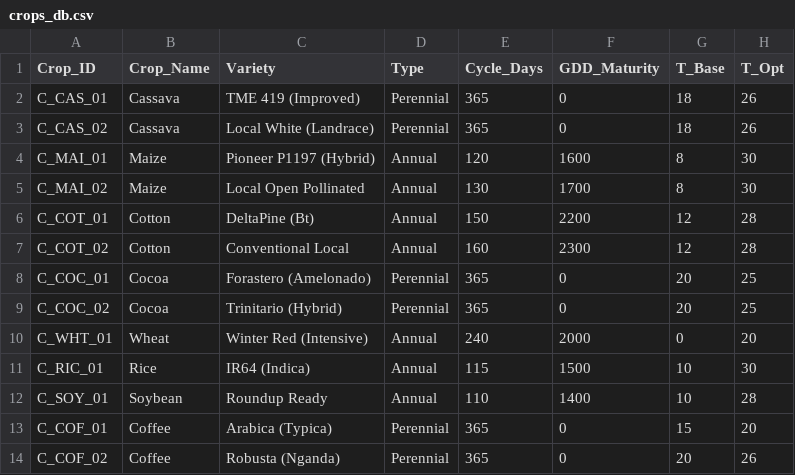
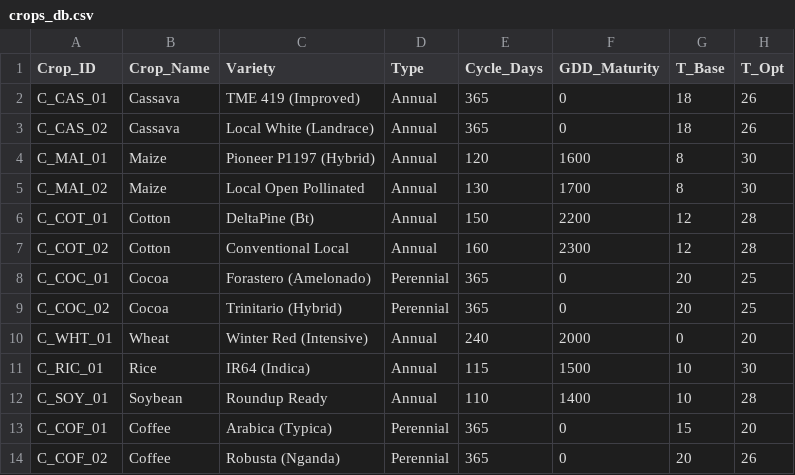
Before and after one commit to israeltankam/aef-crop-intelligence, a CSV file: src/data/crops_db.csv, drawn as a sheet; only a part is shown; the diff names each change by its address in the sheet, - before the commit and + after, or states it on an @@ line.

Commit message:
Fixed weather forecast, suppressed synthetic data

```diff
--- a/src/data/crops_db.csv
+++ b/src/data/crops_db.csv
-D2:D3 (Type): Perennial
+D2:D3 (Type): Annual
```
Also changed, not shown: 3 other files.
